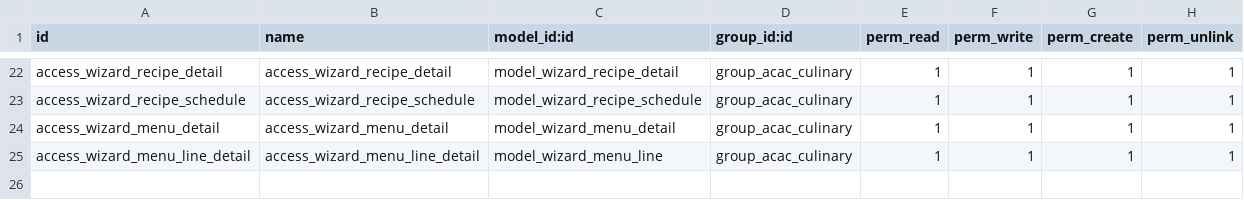
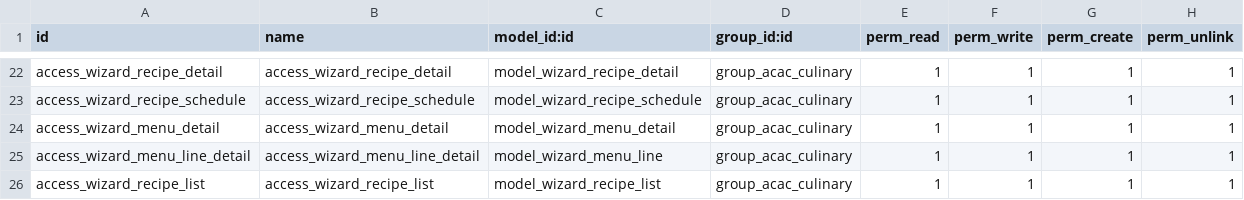
Before and after one commit to mrrtmob/odoo_acac, a CSV file: local-addon/pm_culinary/security/ir.model.access.csv, drawn as a sheet; only a part is shown, gaps mark what is left out; the diff names each change by its address in the sheet, - before the commit and + after, or states it on an @@ line.

Commit message:
print report all recipe

```diff
--- a/local-addon/pm_culinary/security/ir.model.access.csv
+++ b/local-addon/pm_culinary/security/ir.model.access.csv
+row 26: access_wizard_recipe_list | access_wizard_recipe_list | model_wizard_recipe_list | group_acac_culinary | 1 | 1 | 1 | 1
```
Also changed, not shown: 9 other files.
